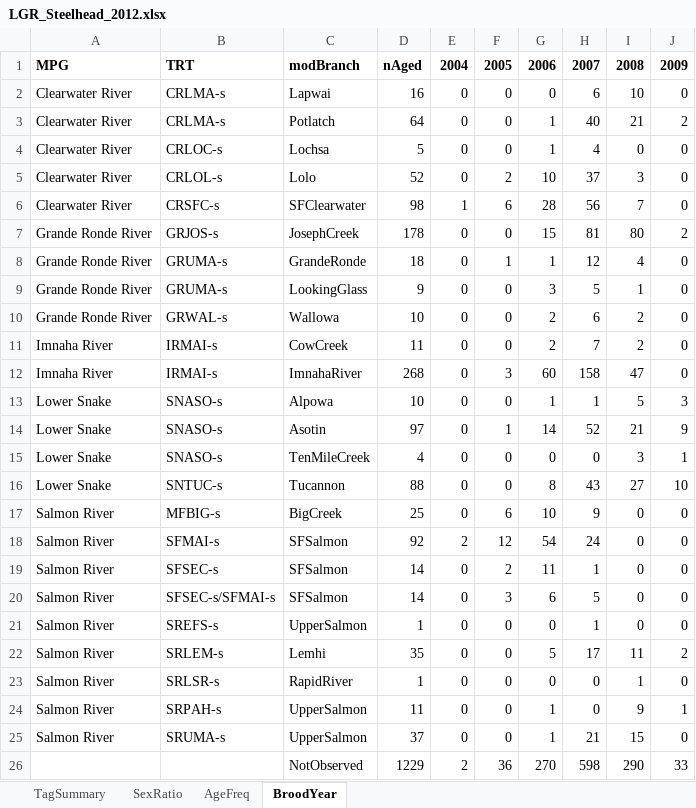
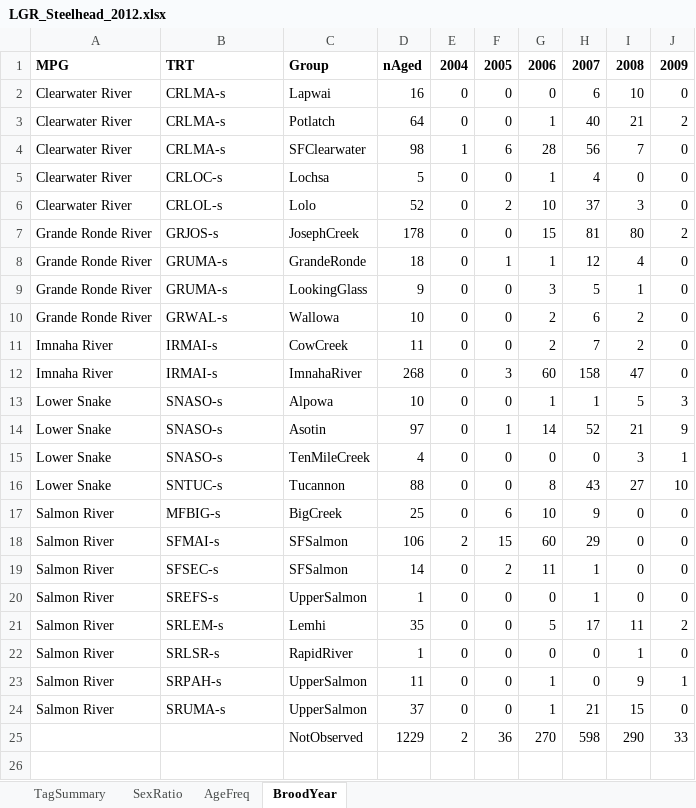
Before and after one commit to ryankinzer/SnakeBasinFishStatus, an Excel workbook: data/LifeHistoryData/LGR_Steelhead_2012.xlsx, sheet BroodYear, drawn as a sheet; values as stored, in another font and other column widths than the file's, no borders; removed rows and columns are numbered as before the commit, all else as after; the diff names each change by its address in the sheet, - before the commit and + after, or states it on an @@ line.

```diff
--- a/data/LifeHistoryData/LGR_Steelhead_2012.xlsx (sheet BroodYear)
+++ b/data/LifeHistoryData/LGR_Steelhead_2012.xlsx (sheet BroodYear)
-C1: modBranch
+C1: Group
+row 4: Clearwater River | CRLMA-s | SFClearwater | 98 | 1 | 6 | 28 | 56 | 7 | 0
-row 6: Clearwater River | CRSFC-s | SFClearwater | 98 | 1 | 6 | 28 | 56 | 7 | 0
-D18: 92
+D18: 106
-F18: 12
+F18: 15
-G18: 54
+G18: 60
-H18: 24
+H18: 29
-row 20: Salmon River | SFSEC-s/SFMAI-s | SFSalmon | 14 | 0 | 3 | 6 | 5 | 0 | 0
```
Also changed, not shown: sheet TagSummary, sheet AgeFreq, sheet SexRatio, data/LifeHistoryData/LGR_Steelhead_2013.xlsx, data/LifeHistoryData/LGR_Steelhead_2014.xlsx, 9 other files.
